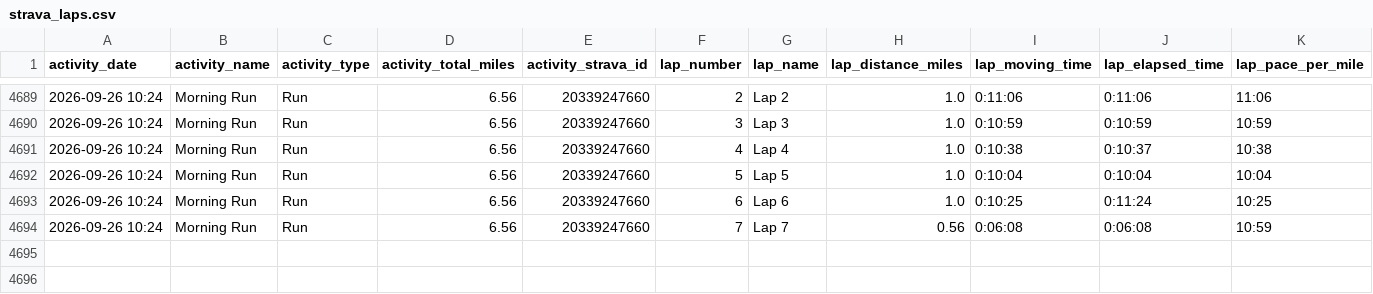
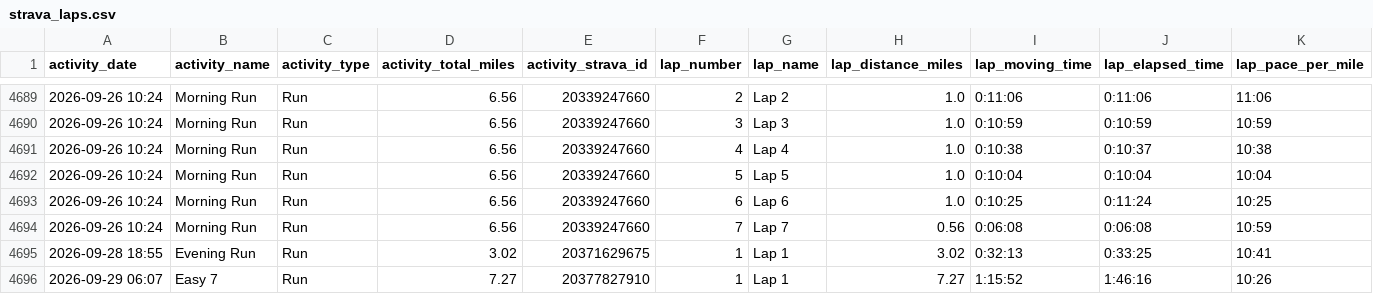
Before and after one commit to kdaliva/chicago-marathon-2026-db, a CSV file: strava_laps.csv, drawn as a sheet; only a part is shown, gaps mark what is left out; rows hold the shown columns only; the diff names each change by its address in the sheet, - before the commit and + after, or states it on an @@ line.

```diff
--- a/strava_laps.csv
+++ b/strava_laps.csv
+row 4695: 2026-09-28 18:55 | Evening Run | Run | 3.02 | 20371629675 | 1 | Lap 1 | 3.02 | 0:32:13 | 0:33:25 | 10:41
+row 4696: 2026-09-29 06:07 | Easy 7 | Run | 7.27 | 20377827910 | 1 | Lap 1 | 7.27 | 1:15:52 | 1:46:16 | 10:26
```
Also changed, not shown: strava_activities.csv, 1 other file.
